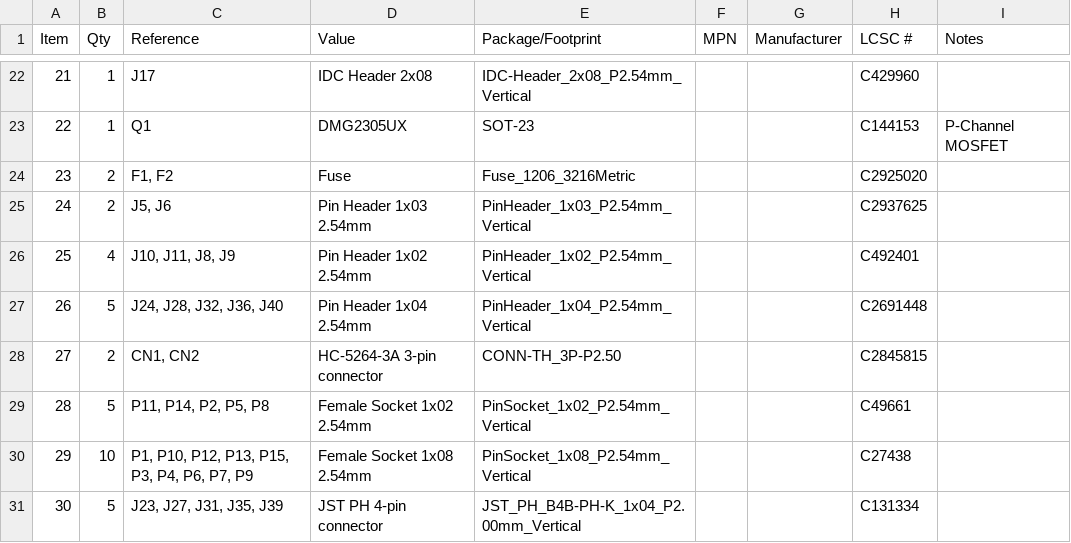
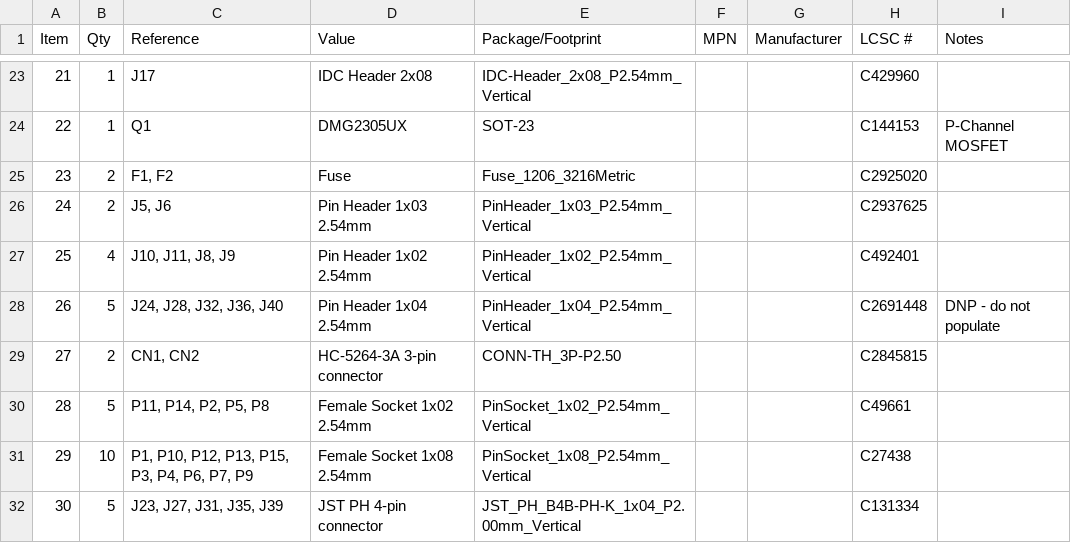
Before and after one commit to barthel/sorter-v2, a CSV file: electronics/order_files/beta_layout/Distribution_Board_V1.3_BOM_BetaLayout.csv, drawn as a sheet; only a part is shown, gaps mark what is left out; the diff covers the shown part only.

Commit message:
docs(order-files): list individual DNP references, not just D1
The reference BOM from the design owner confirmed that D1 is not the
only DNP component on the Distribution Board. Several individual
references inside otherwise-populated groups are also DNP: J2/J3 (out
of J1/J2/J3), J4, J12-J20, J24-J40 groups, and 6 of the 50 10kOhm
resistors (R33/R35/R37/R39/R41/R59).

Split every affected grouped BOM line so each DNP reference gets its
own line item across PCBWay, Beta LAYOUT and Eurocircuits BOMs, and
documented the full DNP list in the README so manufacturers do not
need to guess which references in a group are affected.

Generated by Mistral Vibe.
Co-Authored-By: Mistral Vibe <vibe@mistral.ai>

```diff
--- a/electronics/order_files/beta_layout/Distribution_Board_V1.3_BOM_BetaLayout.csv
+++ b/electronics/order_files/beta_layout/Distribution_Board_V1.3_BOM_BetaLayout.csv
@@ -26,3 +27,3 @@ Item,Qty,Reference,Value,Package/Footprint,MPN,Manufacturer,LCSC #,Notes
 25,4,"J10, J11, J8, J9",Pin Header 1x02 2.54mm,PinHeader_1x02_P2.54mm_Vertical,,,C492401,
-26,5,"J24, J28, J32, J36, J40",Pin Header 1x04 2.54mm,PinHeader_1x04_P2.54mm_Vertical,,,C2691448,
+26,5,"J24, J28, J32, J36, J40",Pin Header 1x04 2.54mm,PinHeader_1x04_P2.54mm_Vertical,,,C2691448,DNP - do not populate
 27,2,"CN1, CN2",HC-5264-3A 3-pin connector,CONN-TH_3P-P2.50,,,C2845815,
```
Also changed, not shown: 2 added rows and 9 edited cells elsewhere in this file, electronics/order_files/eurocircuits/Distribution_Board_V1.3_BOM_Eurocircuits.csv, electronics/order_files/pcbway/Distribution_Board_V1.3_BOM_PCBWay.csv, 1 other file.
